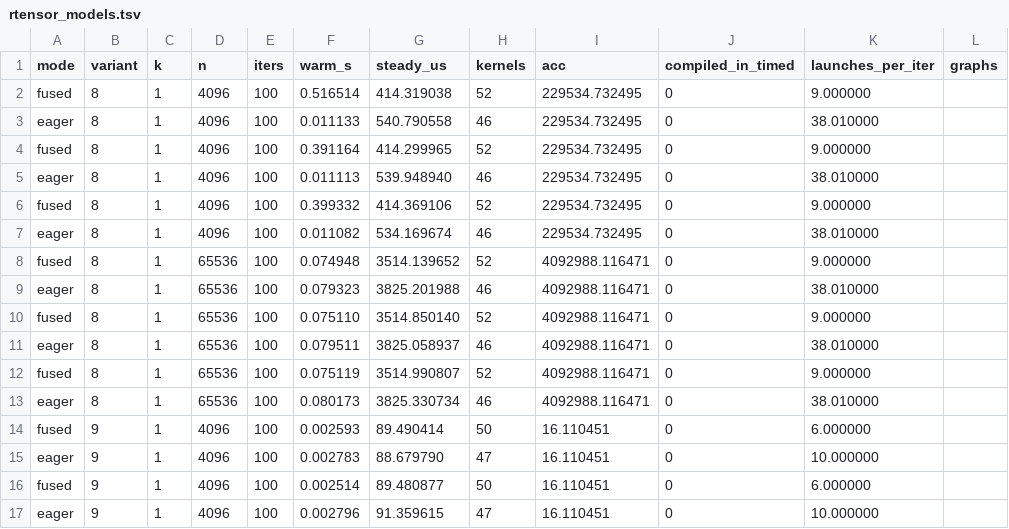
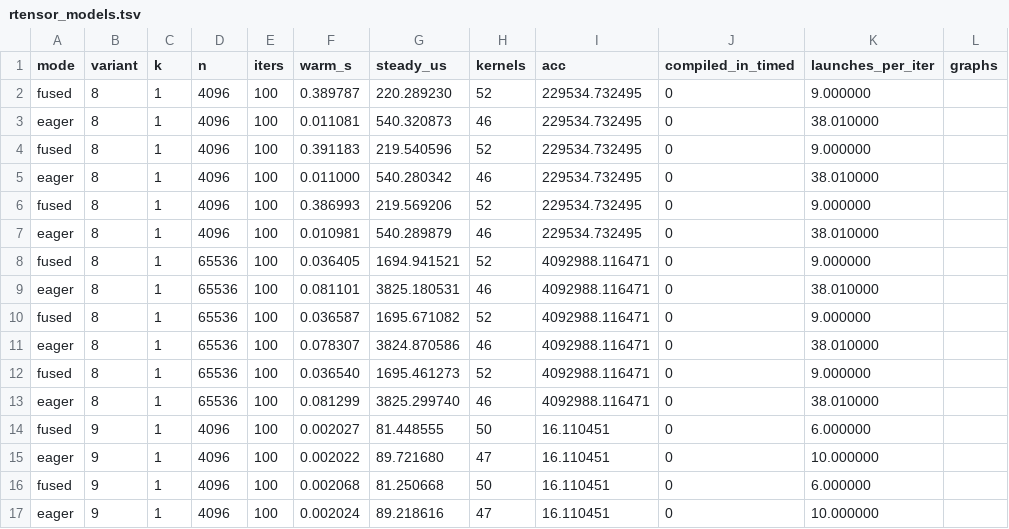
Before and after one commit to 3tty0n/pypy, a TSV file: benchmark/results/2026-09-05-rtx3090-v2/rtensor_models.tsv, drawn as a sheet; only a part is shown; the diff covers the shown part only; the diff names each change by its address in the sheet, - before the commit and + after, or states it on an @@ line.

Commit message:
Record Transformer and CNN results after the runtime optimizations

```diff
--- a/benchmark/results/2026-09-05-rtx3090-v2/rtensor_models.tsv
+++ b/benchmark/results/2026-09-05-rtx3090-v2/rtensor_models.tsv
-F2 (warm_s): 0.516514
+F2 (warm_s): 0.389787
-G2 (steady_us): 414.319038
+G2 (steady_us): 220.289230
-F3 (warm_s): 0.011133
+F3 (warm_s): 0.011081
-G3 (steady_us): 540.790558
+G3 (steady_us): 540.320873
-F4 (warm_s): 0.391164
+F4 (warm_s): 0.391183
-G4 (steady_us): 414.299965
+G4 (steady_us): 219.540596
-F5 (warm_s): 0.011113
+F5 (warm_s): 0.011000
-G5 (steady_us): 539.948940
+G5 (steady_us): 540.280342
-F6 (warm_s): 0.399332
+F6 (warm_s): 0.386993
-G6 (steady_us): 414.369106
+G6 (steady_us): 219.569206
-F7 (warm_s): 0.011082
+F7 (warm_s): 0.010981
-G7 (steady_us): 534.169674
+G7 (steady_us): 540.289879
-F8 (warm_s): 0.074948
+F8 (warm_s): 0.036405
-G8 (steady_us): 3514.139652
+G8 (steady_us): 1694.941521
-F9 (warm_s): 0.079323
+F9 (warm_s): 0.081101
-G9 (steady_us): 3825.201988
+G9 (steady_us): 3825.180531
-F10 (warm_s): 0.075110
+F10 (warm_s): 0.036587
-G10 (steady_us): 3514.850140
+G10 (steady_us): 1695.671082
-F11 (warm_s): 0.079511
+F11 (warm_s): 0.078307
-G11 (steady_us): 3825.058937
+G11 (steady_us): 3824.870586
-F12 (warm_s): 0.075119
+F12 (warm_s): 0.036540
-G12 (steady_us): 3514.990807
+G12 (steady_us): 1695.461273
-F13 (warm_s): 0.080173
+F13 (warm_s): 0.081299
-G13 (steady_us): 3825.330734
+G13 (steady_us): 3825.299740
-F14 (warm_s): 0.002593
+F14 (warm_s): 0.002027
-G14 (steady_us): 89.490414
+G14 (steady_us): 81.448555
-F15 (warm_s): 0.002783
+F15 (warm_s): 0.002022
-G15 (steady_us): 88.679790
+G15 (steady_us): 89.721680
-F16 (warm_s): 0.002514
+F16 (warm_s): 0.002068
-G16 (steady_us): 89.480877
+G16 (steady_us): 81.250668
-F17 (warm_s): 0.002796
+F17 (warm_s): 0.002024
-G17 (steady_us): 91.359615
+G17 (steady_us): 89.218616
```
Also changed, not shown: 16 edited cells elsewhere in this file, 2 other files.
